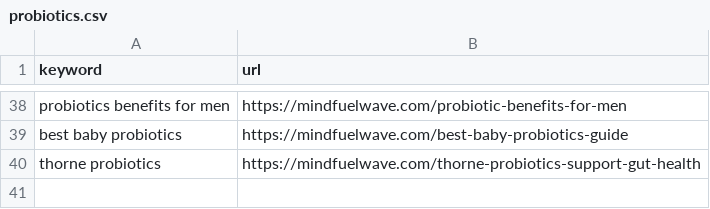
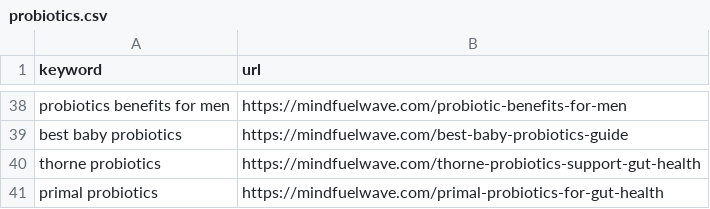
Before and after one commit to jakeadelman/autoblogger-wordpress, a CSV file: csvs/finished/probiotics.csv, drawn as a sheet; only a part is shown, gaps mark what is left out.

```diff
--- a/csvs/finished/probiotics.csv
+++ b/csvs/finished/probiotics.csv
@@ -40 +40,2 @@ best baby probiotics,https://mindfuelwave.com/best-baby-probiotics-guide
 thorne probiotics,https://mindfuelwave.com/thorne-probiotics-support-gut-health
+primal probiotics,https://mindfuelwave.com/primal-probiotics-for-gut-health
```
Also changed, not shown: 1 other file.
